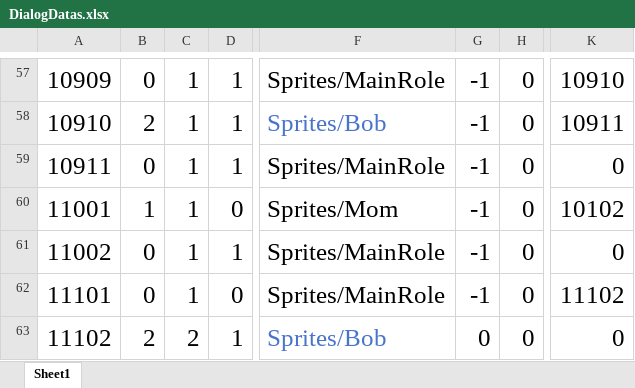
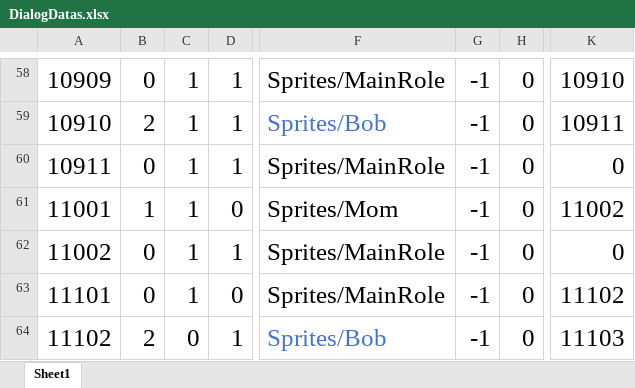
Before and after one commit to KeNanXiaoLin/When-Sleeping, an Excel workbook: Excel/DialogDatas.xlsx, sheet Sheet1, drawn as a sheet; only a part is shown, gaps mark what is left out; values as stored, in another font and other column widths than the file's, no borders; addresses are those after the commit; the diff covers the shown part only; the diff names each change by its address in the sheet, - before the commit and + after, or states it on an @@ line.

```diff
--- a/Excel/DialogDatas.xlsx (sheet Sheet1)
+++ b/Excel/DialogDatas.xlsx (sheet Sheet1)
-K61: 10102
+K61: 11002
-C64: 2
+C64: 0
-G64: 0
+G64: -1
-K64: 0
+K64: 11103
```
Also changed, not shown: 3 added rows and 12 edited cells elsewhere in this sheet, 31 other files.
